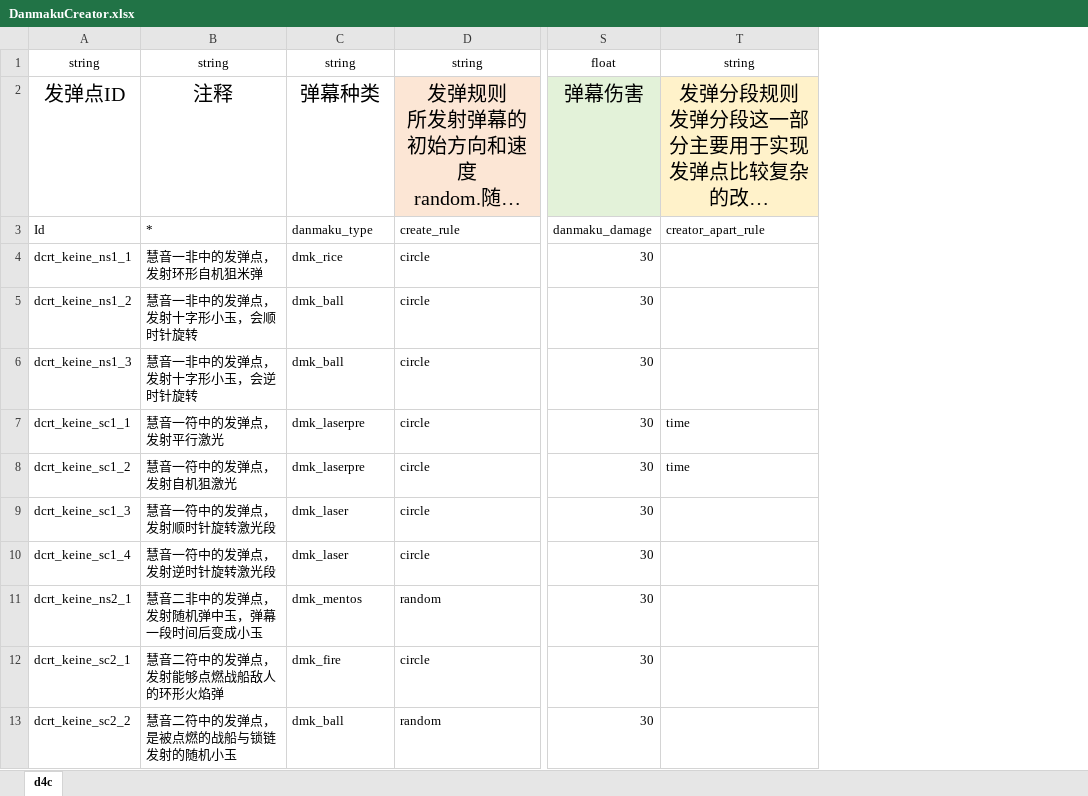
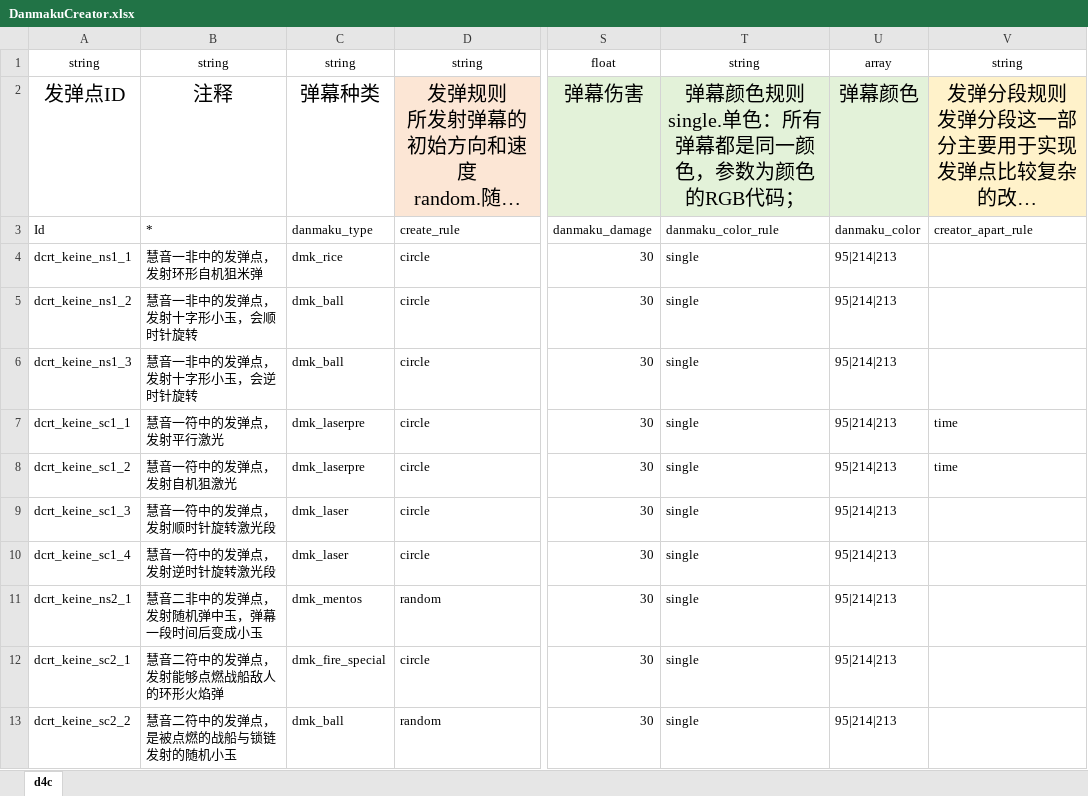
Before and after one commit to hinanep/touhou_LOO, an Excel workbook: settings/data/DanmakuCreator.xlsx, sheet d4c, drawn as a sheet; only a part is shown, gaps mark what is left out; long unchanged cells end in …; values as stored, in another font and other column widths than the file's, no borders; ↵ is a line break in a cell; the diff names each change by its address in the sheet, - before the commit and + after, or states it on an @@ line.

Commit message:
优化二符表格相关内容；单独做了一行会被敌人挡的子弹；StageProcess表加入BOSS战控制；Dialog表加入BGM控制；DanmakuCreator表加入弹幕颜色控制。

```diff
--- a/settings/data/DanmakuCreator.xlsx (sheet d4c)
+++ b/settings/data/DanmakuCreator.xlsx (sheet d4c)
+column T, rows 1-13: string | 弹幕颜色规则 ↵ single.单色：所有弹幕都是同一颜色，参数为颜色的RGB代码； | danmaku_color_rule | single | single | single | single | single | single | single | single | single | single
+column U, rows 1-13: array | 弹幕颜色 | danmaku_color | 95|214|213 | 95|214|213 | 95|214|213 | 95|214|213 | 95|214|213 | 95|214|213 | 95|214|213 | 95|214|213 | 95|214|213 | 95|214|213
-C12: dmk_fire
+C12: dmk_fire_special
```
Also changed, not shown: settings/data/BossProcess.xlsx, settings/data/BossRoutine.xlsx, 5 other files.
